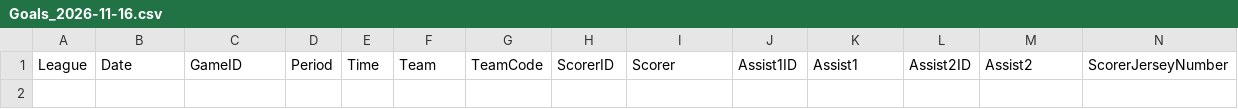
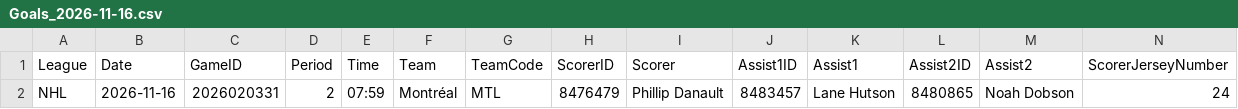
Before and after one commit to skaterbosse/hockey, a CSV file: statsByDate/data/playerstats/Goals_2026-11-16.csv, drawn as a sheet; only a part is shown; rows hold the shown columns only; the diff names each change by its address in the sheet, - before the commit and + after, or states it on an @@ line.

```diff
--- a/statsByDate/data/playerstats/Goals_2026-11-16.csv
+++ b/statsByDate/data/playerstats/Goals_2026-11-16.csv
+row 2: NHL | 2026-11-16 | 2026020331 | 2 | 07:59 | Montréal | MTL | 8476479 | Phillip Danault | 8483457 | Lane Hutson | 8480865 | Noah Dobson | 24
```
Also changed, not shown: statsByDate/data/games/Games_2026-11-16.csv, statsByDate/data/playerstats/PlayerStats_2026-11-16.csv, 4 other files.
